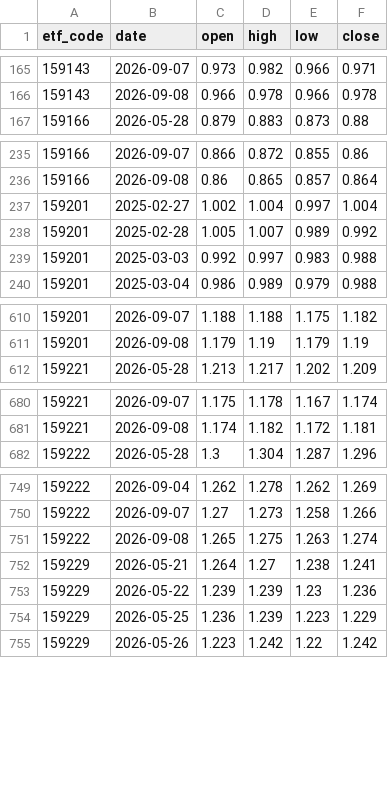
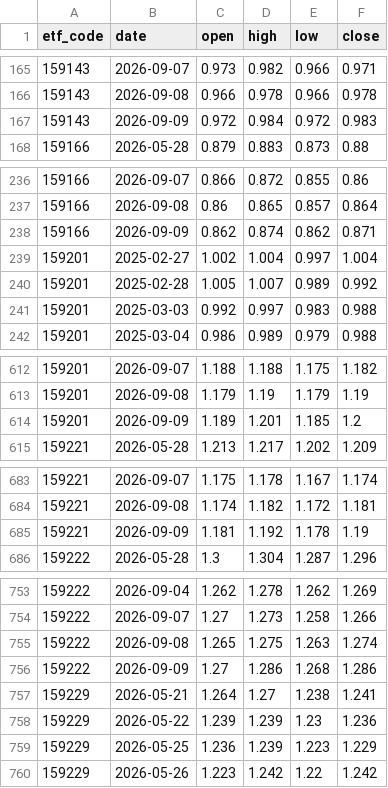
Before and after one commit to shirleynju80-max/NewHL, a CSV file: public/data/barsmore.csv, drawn as a sheet; only a part is shown, gaps mark what is left out; the diff covers the shown part only.

```diff
--- a/public/data/barsmore.csv
+++ b/public/data/barsmore.csv
@@ -166,2 +166,3 @@ etf_code,date,open,high,low,close
 159143,2026-09-08,0.966,0.978,0.966,0.978
+159143,2026-09-09,0.972,0.984,0.972,0.983
 159166,2026-05-28,0.879,0.883,0.873,0.88
@@ -236,2 +237,3 @@ etf_code,date,open,high,low,close
 159166,2026-09-08,0.86,0.865,0.857,0.864
+159166,2026-09-09,0.862,0.874,0.862,0.871
 159201,2025-02-27,1.002,1.004,0.997,1.004
@@ -611,2 +613,3 @@ etf_code,date,open,high,low,close
 159201,2026-09-08,1.179,1.19,1.179,1.19
+159201,2026-09-09,1.189,1.201,1.185,1.2
 159221,2026-05-28,1.213,1.217,1.202,1.209
@@ -681,2 +684,3 @@ etf_code,date,open,high,low,close
 159221,2026-09-08,1.174,1.182,1.172,1.181
+159221,2026-09-09,1.181,1.192,1.178,1.19
 159222,2026-05-28,1.3,1.304,1.287,1.296
@@ -751,2 +755,3 @@ etf_code,date,open,high,low,close
 159222,2026-09-08,1.265,1.275,1.263,1.274
+159222,2026-09-09,1.27,1.286,1.268,1.286
 159229,2026-05-21,1.264,1.27,1.238,1.241
```
Also changed, not shown: 22 added rows elsewhere in this file, public/data/etf_dividends.csv, 1 other file.
